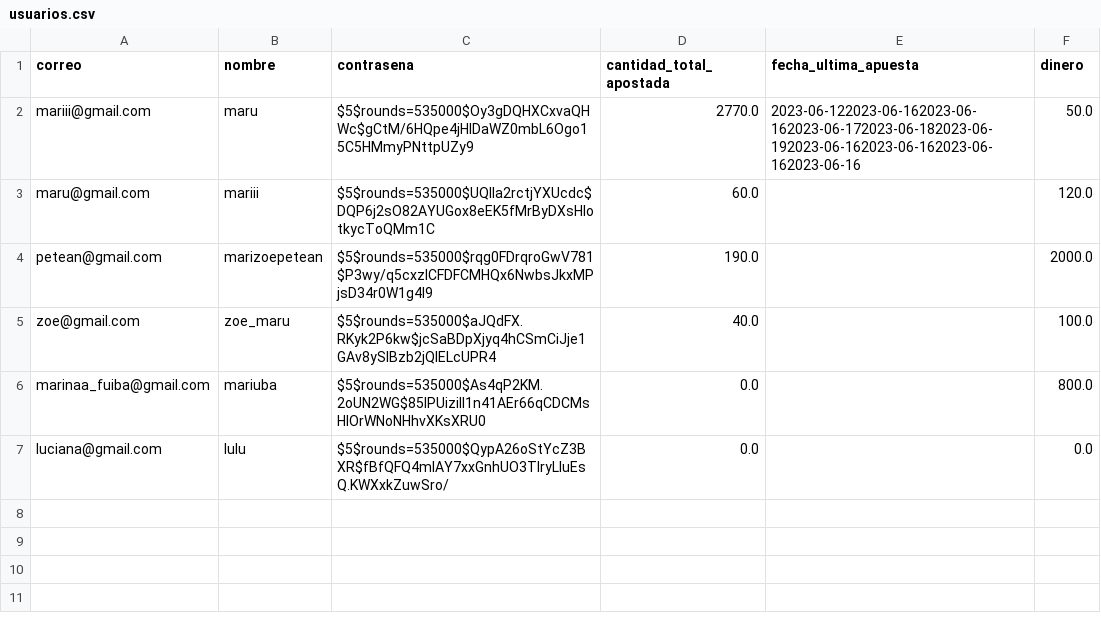
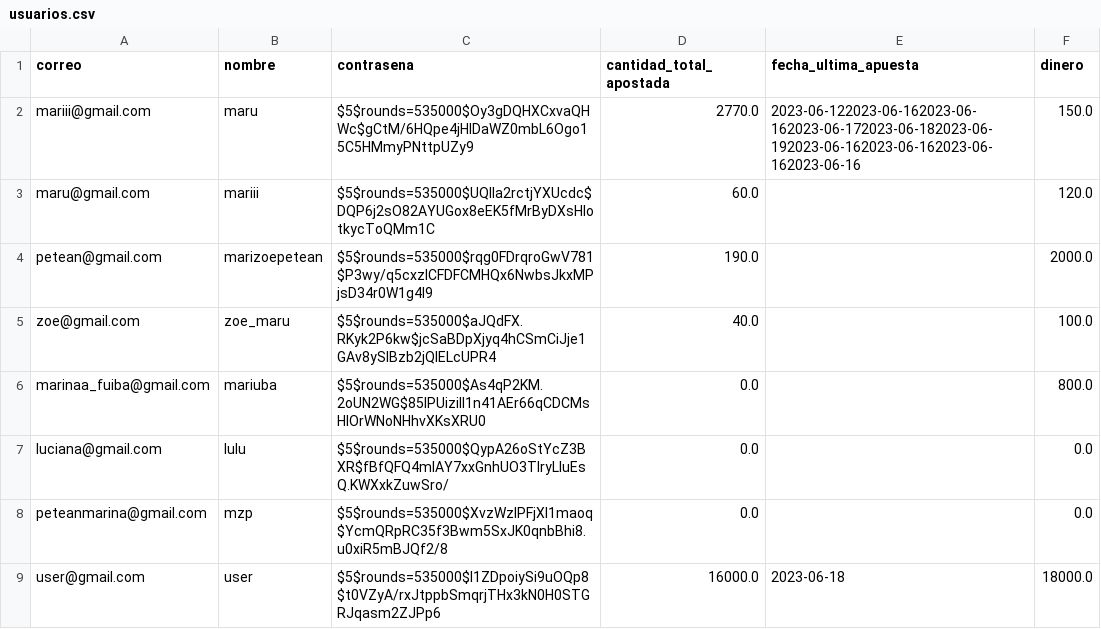
Before and after one commit to peteanmarina/TP2-Marina, a CSV file: usuarios.csv, drawn as a sheet.

```diff
--- a/usuarios.csv
+++ b/usuarios.csv
@@ -1,3 +1,3 @@
 "correo","nombre","contrasena","cantidad_total_apostada","fecha_ultima_apuesta","dinero"
-"mariii@gmail.com","maru","$5$rounds=535000$Oy3gDQHXCxvaQHWc$gCtM/6HQpe4jHlDaWZ0mbL6Ogo15C5HMmyPNttpUZy9",2770.0,"2023-06-122023-06-162023-06-162023-06-172023-06-182023-06-192023-06-162023-06-162023-06-162023-06-16",50.0
+"mariii@gmail.com","maru","$5$rounds=535000$Oy3gDQHXCxvaQHWc$gCtM/6HQpe4jHlDaWZ0mbL6Ogo15C5HMmyPNttpUZy9",2770.0,"2023-06-122023-06-162023-06-162023-06-172023-06-182023-06-192023-06-162023-06-162023-06-162023-06-16",150.0
 "maru@gmail.com","mariii","$5$rounds=535000$UQlIa2rctjYXUcdc$DQP6j2sO82AYUGox8eEK5fMrByDXsHIotkycToQMm1C",60.0,"",120.0
@@ -7 +7,3 @@
 "luciana@gmail.com","lulu","$5$rounds=535000$QypA26oStYcZ3BXR$fBfQFQ4mIAY7xxGnhUO3TlryLIuEsQ.KWXxkZuwSro/",0.0,"",0.0
+"peteanmarina@gmail.com","mzp","$5$rounds=535000$XvzWzlPFjXI1maoq$YcmQRpRC35f3Bwm5SxJK0qnbBhi8.u0xiR5mBJQf2/8",0.0,"",0.0
+"user@gmail.com","user","$5$rounds=535000$l1ZDpoiySi9uOQp8$t0VZyA/rxJtppbSmqrjTHx3kN0H0STGRJqasm2ZJPp6",16000.0,"2023-06-18",18000.0
```
Also changed, not shown: transacciones.csv.
